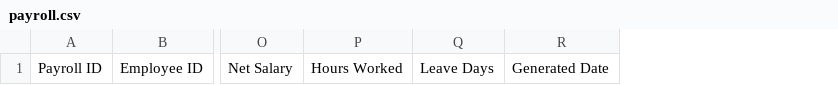
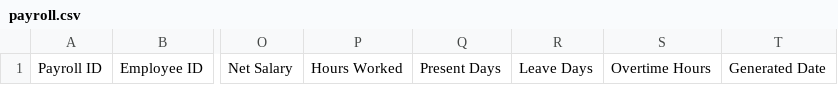
Before and after one commit to JoshuaSarmientoCode/OOP_MotorPHPayroll, a CSV file: data/payroll.csv, drawn as a sheet; only a part is shown, gaps mark what is left out; the diff names each change by its address in the sheet, - before the commit and + after, or states it on an @@ line.

Commit message:
OOP MotorPH Payroll

```diff
--- a/data/payroll.csv
+++ b/data/payroll.csv
+column Q, row 1: Present Days
+column S, row 1: Overtime Hours
```
Also changed, not shown: data/MotorPH_Employee_Details.csv, 26 other files.
